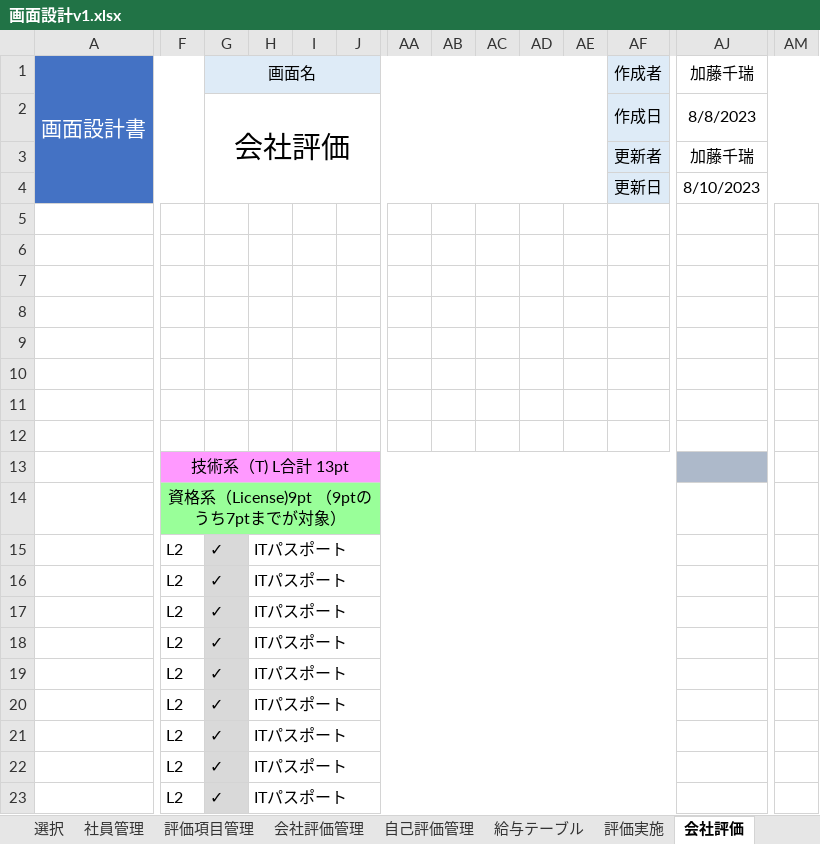
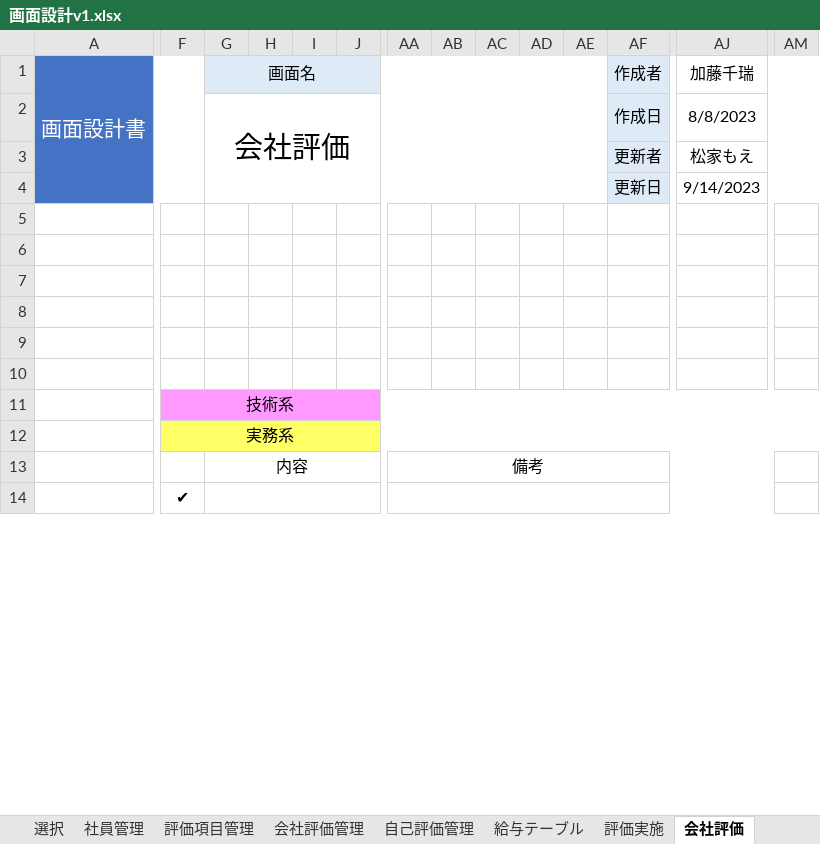
Before and after one commit to neko-zukin/company_evaluation, an Excel workbook: 設計書/画面設計v1.xlsx, sheet 会社評価, drawn as a sheet; only a part is shown, gaps mark what is left out; values as stored, in another font and other column widths than the file's, no borders; charts and pictures not drawn; removed rows and columns are numbered as before the commit, all else as after; rows hold the shown columns only; the diff covers the shown part only; the diff names each change by its address in the sheet, - before the commit and + after, or states it on an @@ line.

```diff
--- a/設計書/画面設計v1.xlsx (sheet 会社評価)
+++ b/設計書/画面設計v1.xlsx (sheet 会社評価)
-AJ3 (加藤千瑞): 加藤千瑞
+AJ3 (加藤千瑞): 松家もえ
-AJ4 (加藤千瑞): 8/10/2023
+AJ4 (加藤千瑞): 9/14/2023
-F11: (empty)
+F11: 技術系
-F11:AJ11 fill: none
+F11:AJ11 fill: #FF99FF
+F11:AN11 merged
-AM11 fill: none
+AM11 fill: #FF99FF
-F12: (empty)
+F12: 実務系
-F12:AJ12 fill: none
+F12:AJ12 fill: #FFFF66
+F12:AN12 merged
-AM12 fill: none
+AM12 fill: #FFFF66
-row 13:  | 技術系（T) L合計 13pt
+row 13:  |  | 内容 |  |  |  | 備考
-F14: 資格系（License)9pt （9ptのうち7ptまでが対象）
+F14: ✔
-F14:AF14 fill: #99FF99
+F14:AF14 fill: none
-F14:AF14 merged
+G14:Z14 merged
+AA14:AK14 merged
-AM14:AN14 merged
-row 15:  | L2 | ✓ | ITパスポート
-row 16:  | L2 | ✓ | ITパスポート
-row 17:  | L2 | ✓ | ITパスポート
-row 18:  | L2 | ✓ | ITパスポート
-row 19:  | L2 | ✓ | ITパスポート
-row 20:  | L2 | ✓ | ITパスポート
-row 21:  | L2 | ✓ | ITパスポート
-row 22:  | L2 | ✓ | ITパスポート
-row 23:  | L2 | ✓ | ITパスポート
```
Also changed, not shown: 12 added rows, 3 removed rows, 1 added column, 1 removed column, 6 edited cells, cell formats and merged cells elsewhere in this sheet, sheet 評価実施, sheet 確認, sheet 結果, sheet 給与テーブル, sheet 自己評価, sheet 自己評価管理, 3 more sheets, charts or pictures, 9 other files.
